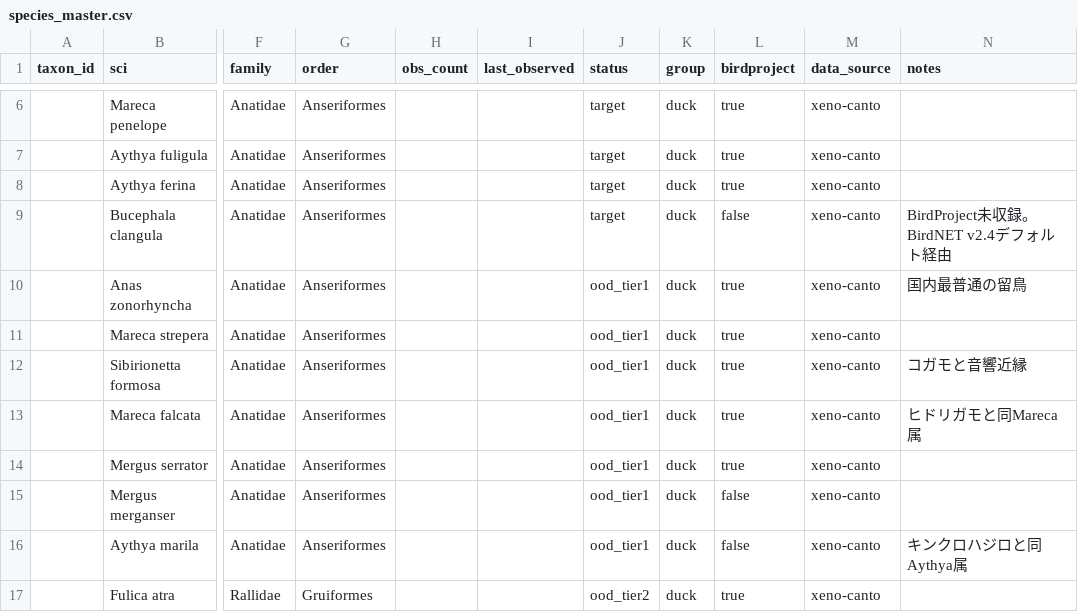
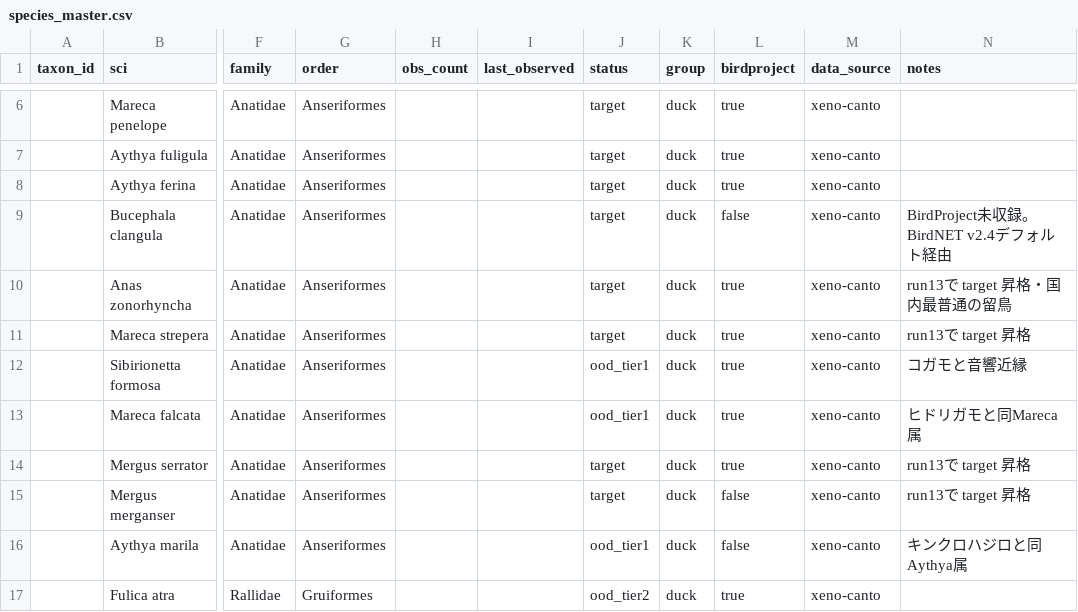
Before and after one commit to mushipi/bird-fine-classifier, a CSV file: data/species_master.csv, drawn as a sheet; only a part is shown, gaps mark what is left out; the diff names each change by its address in the sheet, - before the commit and + after, or states it on an @@ line.

```diff
--- a/data/species_master.csv
+++ b/data/species_master.csv
-J10:J11 (status): ood_tier1
+J10:J11 (status): target
-N10 (notes): 国内最普通の留鳥
+N10 (notes): run13で target 昇格・国内最普通の留鳥
-N11 (notes): (empty)
+N11 (notes): run13で target 昇格
-J14:J15 (status): ood_tier1
+J14:J15 (status): target
-N14:N15 (notes): (empty)
+N14:N15 (notes): run13で target 昇格
```
Also changed, not shown: 10 other files.
